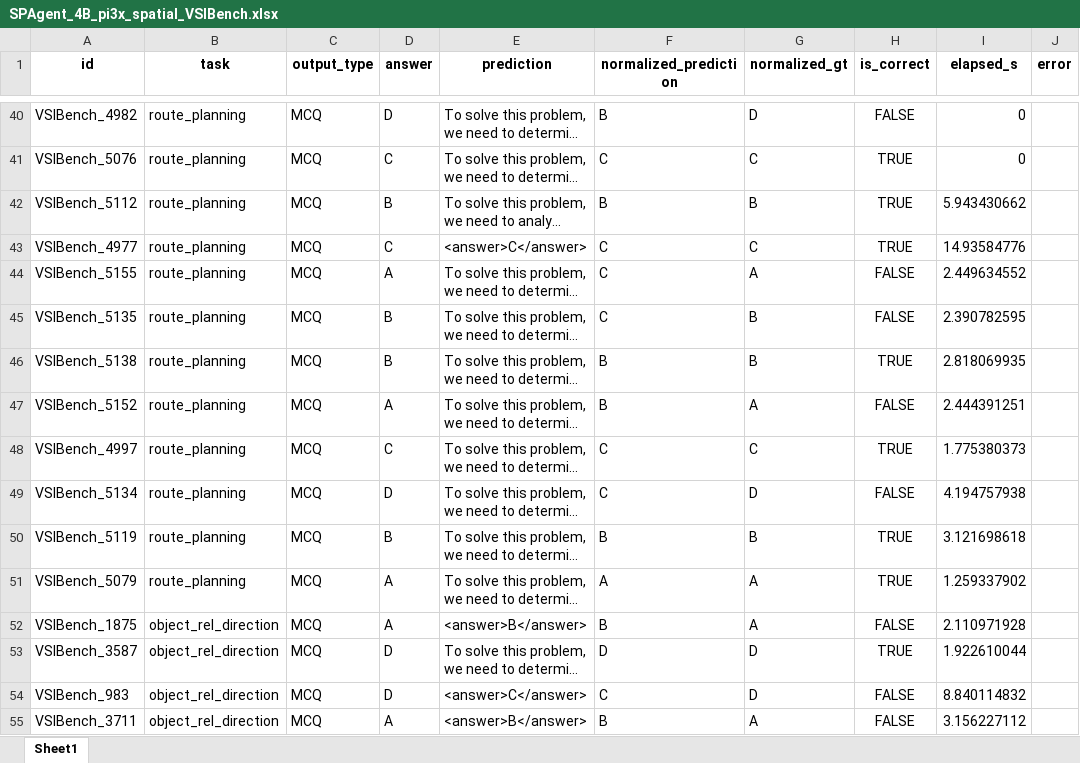
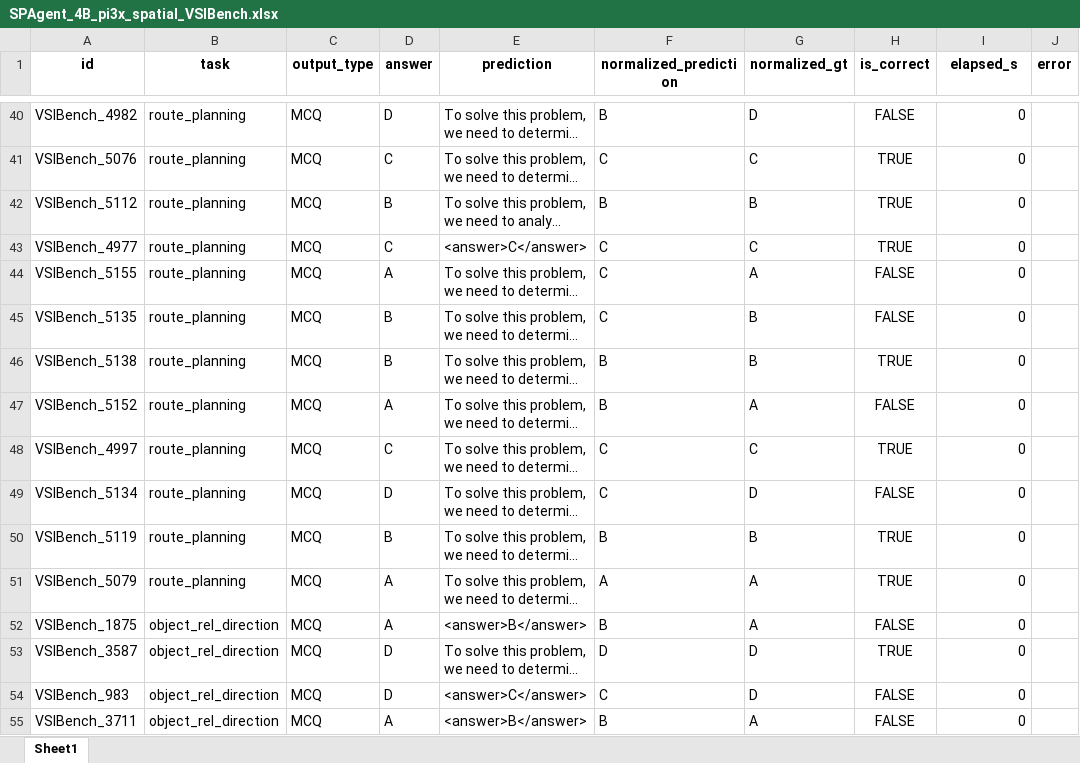
Before and after one commit to HaomingWang645/reason_branch_0824, an Excel workbook: think3d_repro/outputs/run3/vlmeval_runs/SPAgent_4B_pi3x_spatial/VSIBench/SPAgent_4B_pi3x_spatial_VSIBench.xlsx, sheet Sheet1, drawn as a sheet; only a part is shown, gaps mark what is left out; long unchanged cells end in …; values as stored, in another font and other column widths than the file's, no borders; the diff covers the shown part only; the diff names each change by its address in the sheet, - before the commit and + after, or states it on an @@ line.

```diff
--- a/think3d_repro/outputs/run3/vlmeval_runs/SPAgent_4B_pi3x_spatial/VSIBench/SPAgent_4B_pi3x_spatial_VSIBench.xlsx (sheet Sheet1)
+++ b/think3d_repro/outputs/run3/vlmeval_runs/SPAgent_4B_pi3x_spatial/VSIBench/SPAgent_4B_pi3x_spatial_VSIBench.xlsx (sheet Sheet1)
-I42 (elapsed_s): 5.943430662
+I42 (elapsed_s): 0
-I43 (elapsed_s): 14.93584776
+I43 (elapsed_s): 0
-I44 (elapsed_s): 2.449634552
+I44 (elapsed_s): 0
-I45 (elapsed_s): 2.390782595
+I45 (elapsed_s): 0
-I46 (elapsed_s): 2.818069935
+I46 (elapsed_s): 0
-I47 (elapsed_s): 2.444391251
+I47 (elapsed_s): 0
-I48 (elapsed_s): 1.775380373
+I48 (elapsed_s): 0
-I49 (elapsed_s): 4.194757938
+I49 (elapsed_s): 0
-I50 (elapsed_s): 3.121698618
+I50 (elapsed_s): 0
-I51 (elapsed_s): 1.259337902
+I51 (elapsed_s): 0
-I52 (elapsed_s): 2.110971928
+I52 (elapsed_s): 0
-I53 (elapsed_s): 1.922610044
+I53 (elapsed_s): 0
-I54 (elapsed_s): 8.840114832
+I54 (elapsed_s): 0
-I55 (elapsed_s): 3.156227112
+I55 (elapsed_s): 0
```
Also changed, not shown: 147 edited cells elsewhere in this sheet, think3d_repro/outputs/run1/vlmeval_runs/SPAgent_4B_pi3x_spatial/MindCube/SPAgent_4B_pi3x_spatial_MindCube.xlsx, think3d_repro/outputs/run1/vlmeval_runs/SPAgent_4B_px256k_pi3x_spatial/VSIBench/SPAgent_4B_px256k_pi3x_spatial_VSIBench.xlsx, 57 other files.
